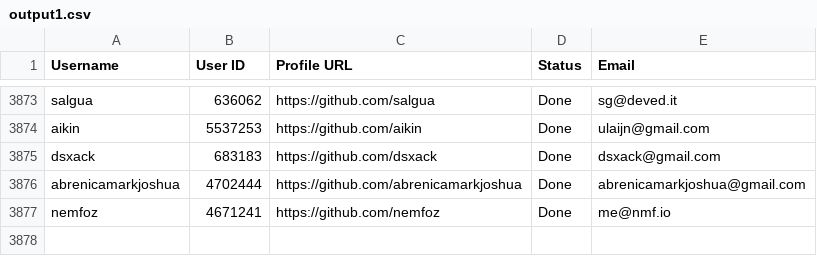
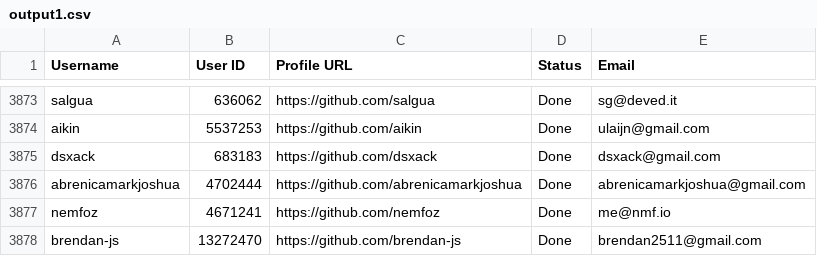
Before and after one commit to PhatDot1/stargeezersAI, a CSV file: output1.csv, drawn as a sheet; only a part is shown, gaps mark what is left out; the diff names each change by its address in the sheet, - before the commit and + after, or states it on an @@ line.

```diff
--- a/output1.csv
+++ b/output1.csv
+row 3878: brendan-js | 13272470 | https://github.com/brendan-js | Done | brendan2511@gmail.com
```
